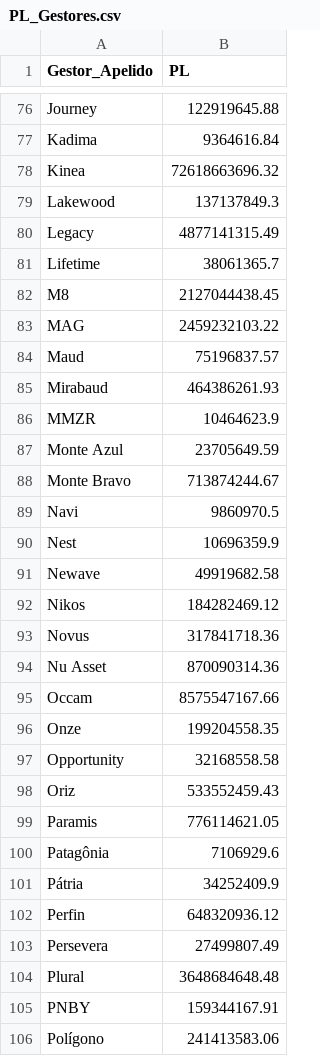
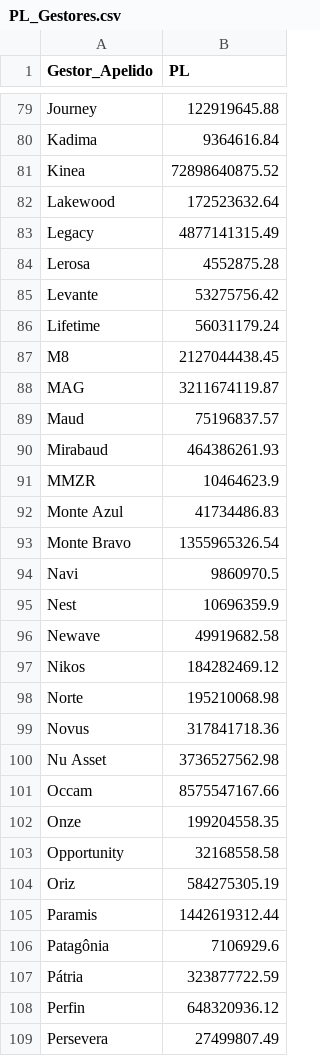
Before and after one commit to antoniocrsj/debentures-dashboard, a CSV file: public/PL_Gestores.csv, drawn as a sheet; only a part is shown, gaps mark what is left out; the shorter side is filled out with more unchanged rows; the diff covers the shown part only.

```diff
--- a/public/PL_Gestores.csv
+++ b/public/PL_Gestores.csv
@@ -77,8 +80,10 @@ Gestor_Apelido,PL
 "Kadima",9364616.84
-"Kinea",72618663696.32
-"Lakewood",137137849.3
+"Kinea",72898640875.52
+"Lakewood",172523632.64
 "Legacy",4877141315.49
-"Lifetime",38061365.7
+"Lerosa",4552875.28
+"Levante",53275756.42
+"Lifetime",56031179.24
 "M8",2127044438.45
-"MAG",2459232103.22
+"MAG",3211674119.87
 "Maud",75196837.57
@@ -86,4 +91,4 @@ Gestor_Apelido,PL
 "MMZR",10464623.9
-"Monte Azul",23705649.59
-"Monte Bravo",713874244.67
+"Monte Azul",41734486.83
+"Monte Bravo",1355965326.54
 "Navi",9860970.5
@@ -92,4 +97,5 @@ Gestor_Apelido,PL
 "Nikos",184282469.12
+"Norte",195210068.98
 "Novus",317841718.36
-"Nu Asset",870090314.36
+"Nu Asset",3736527562.98
 "Occam",8575547167.66
@@ -97,6 +103,6 @@ Gestor_Apelido,PL
 "Opportunity",32168558.58
-"Oriz",533552459.43
-"Paramis",776114621.05
+"Oriz",584275305.19
+"Paramis",1442619312.44
 "Patagônia",7106929.6
-"Pátria",34252409.9
+"Pátria",323877722.59
 "Perfin",648320936.12
```
Also changed, not shown: 8 added rows, 1 removed row and 55 edited cells elsewhere in this file, public/data/Fluxo_Mensal_12431.csv, public/data/Fluxo_Rentabilidade_12431.csv, 15 other files.
